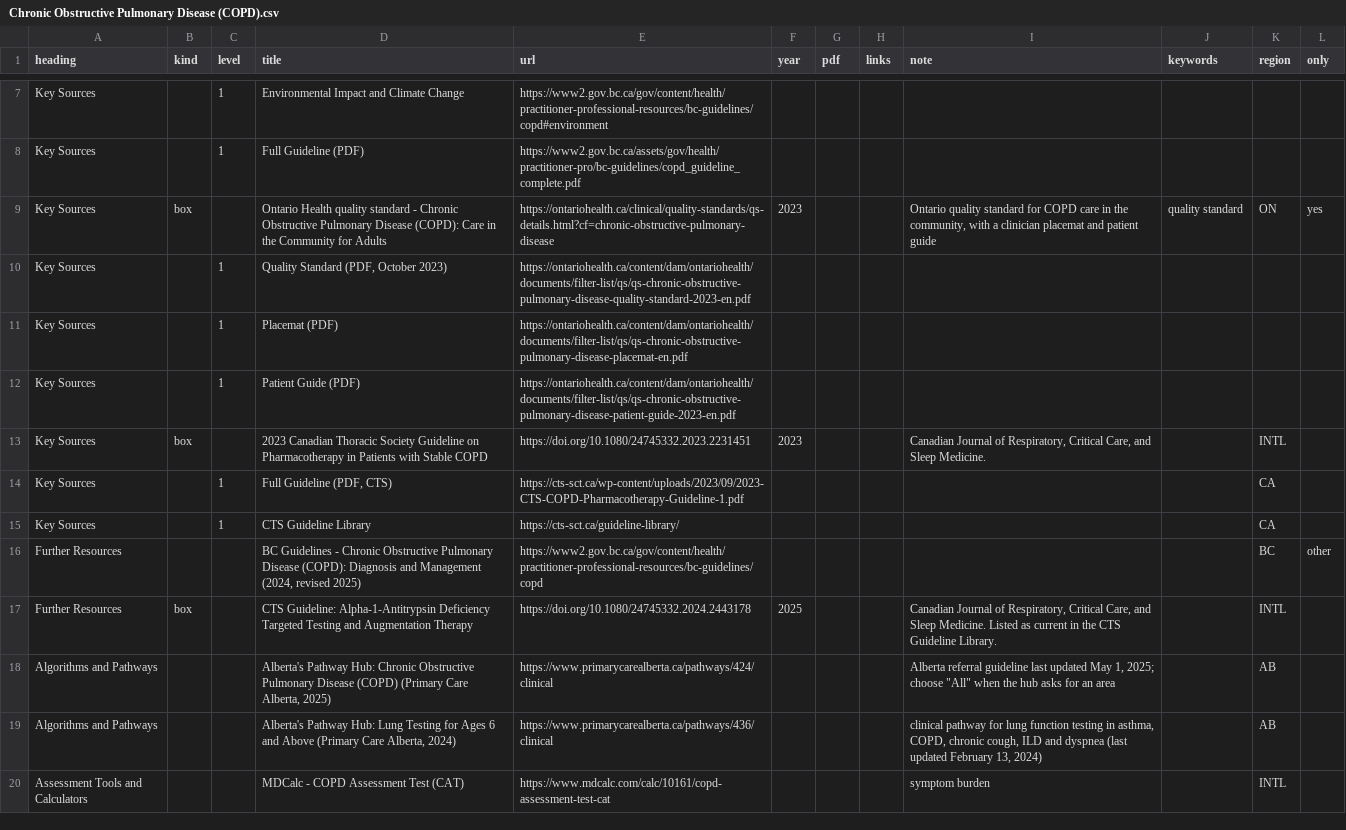
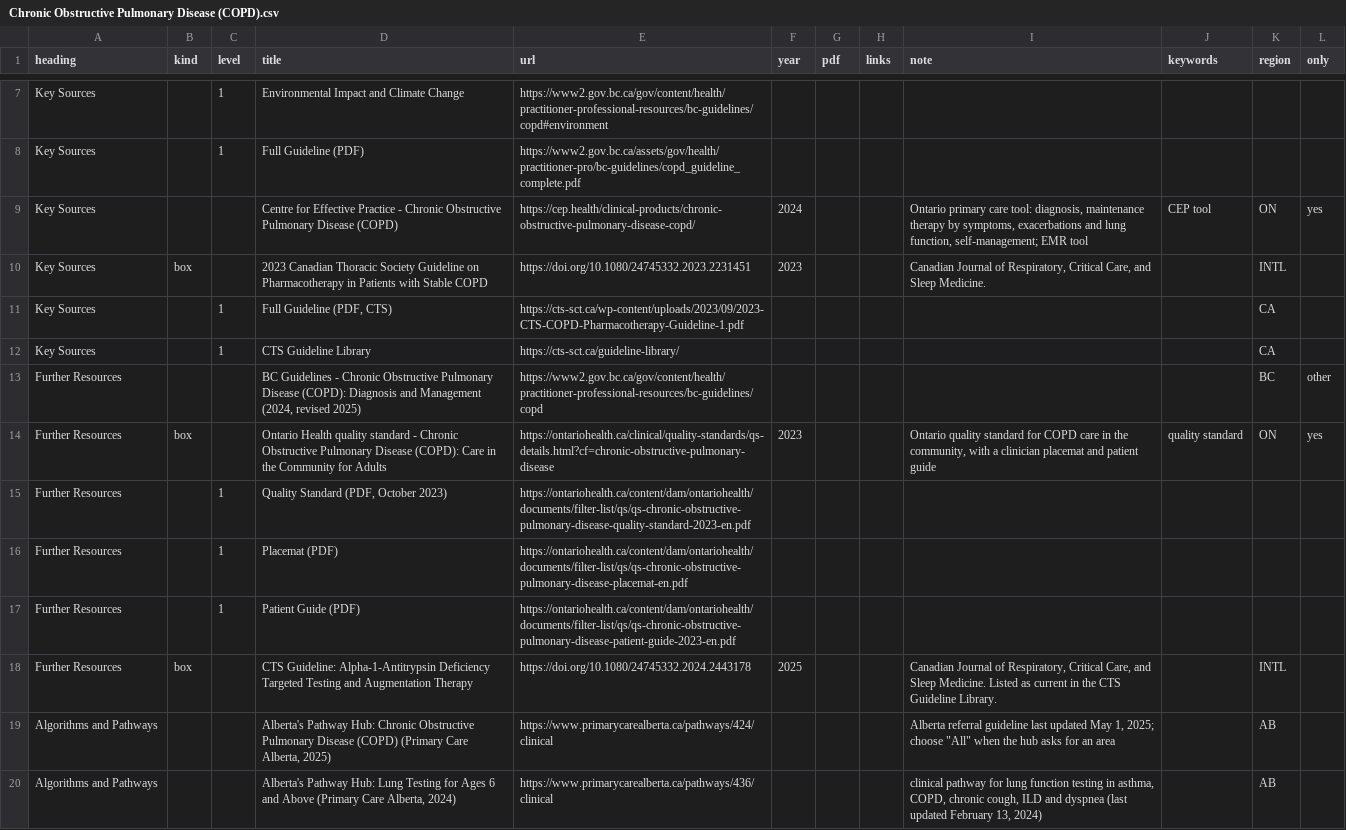
Before and after one commit to joegrafe/np-practice-resource, a CSV file: docs/3 Conditions/Respiratory/Chronic Obstructive Pulmonary Disease (COPD).csv, drawn as a sheet; only a part is shown, gaps mark what is left out; the shorter side is filled out with more unchanged rows.

```diff
--- a/docs/3 Conditions/Respiratory/Chronic Obstructive Pulmonary Disease (COPD).csv
+++ b/docs/3 Conditions/Respiratory/Chronic Obstructive Pulmonary Disease (COPD).csv
@@ -8,6 +8,3 @@ Key Sources,,1,Environmental Impact and Climate Change,https://www2.gov.bc.ca/go
 Key Sources,,1,Full Guideline (PDF),https://www2.gov.bc.ca/assets/gov/health/practitioner-pro/bc-guidelines/copd_guideline_complete.pdf,,,,,,,
-Key Sources,box,,Ontario Health quality standard - Chronic Obstructive Pulmonary Disease (COPD): Care in the Community for Adults,https://ontariohealth.ca/clinical/quality-standards/qs-details.html?cf=chronic-obstructive-pulmonary-disease,2023,,,"Ontario quality standard for COPD care in the community, with a clinician placemat and patient guide",quality standard,ON,yes
-Key Sources,,1,"Quality Standard (PDF, October 2023)",https://ontariohealth.ca/content/dam/ontariohealth/documents/filter-list/qs/qs-chronic-obstructive-pulmonary-disease-quality-standard-2023-en.pdf,,,,,,,
-Key Sources,,1,Placemat (PDF),https://ontariohealth.ca/content/dam/ontariohealth/documents/filter-list/qs/qs-chronic-obstructive-pulmonary-disease-placemat-en.pdf,,,,,,,
-Key Sources,,1,Patient Guide (PDF),https://ontariohealth.ca/content/dam/ontariohealth/documents/filter-list/qs/qs-chronic-obstructive-pulmonary-disease-patient-guide-2023-en.pdf,,,,,,,
+Key Sources,,,Centre for Effective Practice - Chronic Obstructive Pulmonary Disease (COPD),https://cep.health/clinical-products/chronic-obstructive-pulmonary-disease-copd/,2024,,,"Ontario primary care tool: diagnosis, maintenance therapy by symptoms, exacerbations and lung function, self-management; EMR tool",CEP tool,ON,yes
 Key Sources,box,,2023 Canadian Thoracic Society Guideline on Pharmacotherapy in Patients with Stable COPD,https://doi.org/10.1080/24745332.2023.2231451,2023,,,"Canadian Journal of Respiratory, Critical Care, and Sleep Medicine.",,INTL,
@@ -16,2 +13,6 @@ Key Sources,,1,CTS Guideline Library,https://cts-sct.ca/guideline-library/,,,,,,
 Further Resources,,,"BC Guidelines - Chronic Obstructive Pulmonary Disease (COPD): Diagnosis and Management (2024, revised 2025)",https://www2.gov.bc.ca/gov/content/health/practitioner-professional-resources/bc-guidelines/copd,,,,,,BC,other
+Further Resources,box,,Ontario Health quality standard - Chronic Obstructive Pulmonary Disease (COPD): Care in the Community for Adults,https://ontariohealth.ca/clinical/quality-standards/qs-details.html?cf=chronic-obstructive-pulmonary-disease,2023,,,"Ontario quality standard for COPD care in the community, with a clinician placemat and patient guide",quality standard,ON,yes
+Further Resources,,1,"Quality Standard (PDF, October 2023)",https://ontariohealth.ca/content/dam/ontariohealth/documents/filter-list/qs/qs-chronic-obstructive-pulmonary-disease-quality-standard-2023-en.pdf,,,,,,,
+Further Resources,,1,Placemat (PDF),https://ontariohealth.ca/content/dam/ontariohealth/documents/filter-list/qs/qs-chronic-obstructive-pulmonary-disease-placemat-en.pdf,,,,,,,
+Further Resources,,1,Patient Guide (PDF),https://ontariohealth.ca/content/dam/ontariohealth/documents/filter-list/qs/qs-chronic-obstructive-pulmonary-disease-patient-guide-2023-en.pdf,,,,,,,
 Further Resources,box,,CTS Guideline: Alpha-1-Antitrypsin Deficiency Targeted Testing and Augmentation Therapy,https://doi.org/10.1080/24745332.2024.2443178,2025,,,"Canadian Journal of Respiratory, Critical Care, and Sleep Medicine. Listed as current in the CTS Guideline Library.",,INTL,
```
Also changed, not shown: docs/3 Conditions/Cardiovascular/Heart Failure.csv, docs/3 Conditions/Endocrine and Metabolic/Obesity and Weight Management.csv, 26 other files.
